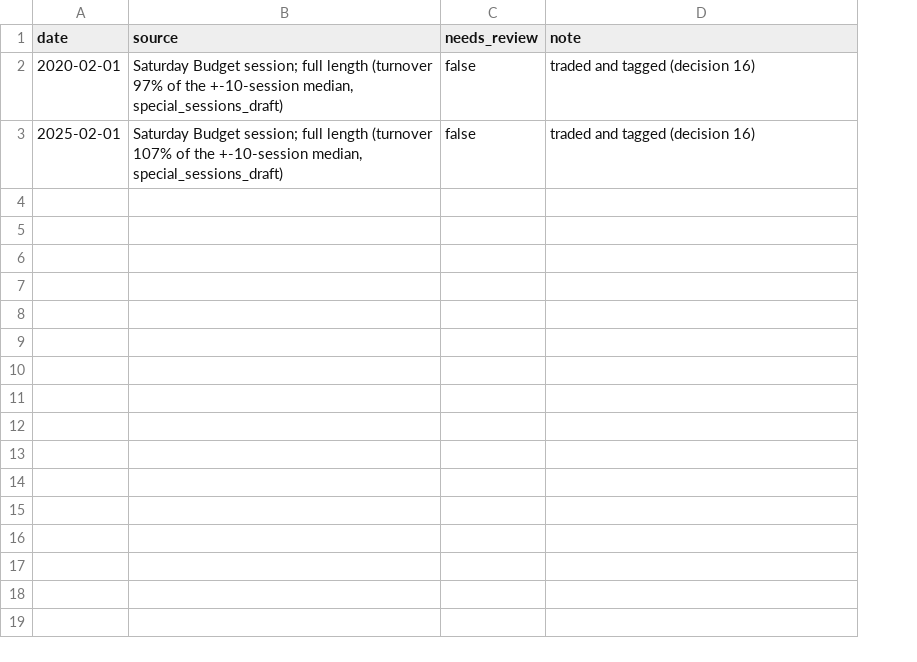
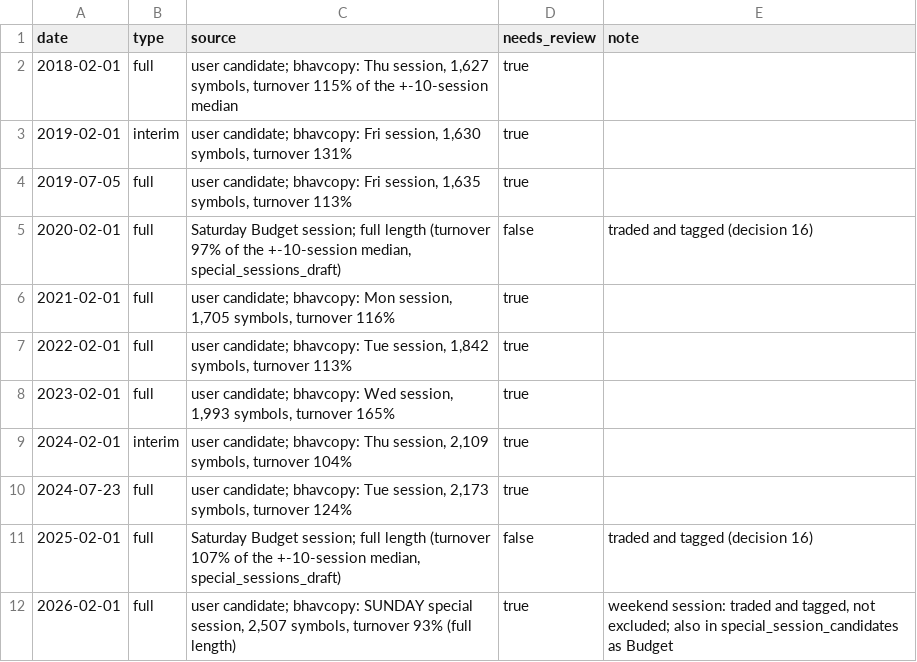
Before and after one commit to utkarsh2787/ai-trading-bot, a CSV file: data/ref/manual/budget_days_manual.csv, drawn as a sheet; addresses are those after the commit; the diff names each change by its address in the sheet, - before the commit and + after, or states it on an @@ line.

```diff
--- a/data/ref/manual/budget_days_manual.csv
+++ b/data/ref/manual/budget_days_manual.csv
+column B (type), row 5: full; row 11: full
+row 2: 2018-02-01 | full | user candidate; bhavcopy: Thu session, 1,627 symbols, turnover 115% of the +-10-session median | true
+row 3: 2019-02-01 | interim | user candidate; bhavcopy: Fri session, 1,630 symbols, turnover 131% | true
+row 4: 2019-07-05 | full | user candidate; bhavcopy: Fri session, 1,635 symbols, turnover 113% | true
+row 6: 2021-02-01 | full | user candidate; bhavcopy: Mon session, 1,705 symbols, turnover 116% | true
+row 7: 2022-02-01 | full | user candidate; bhavcopy: Tue session, 1,842 symbols, turnover 113% | true
+row 8: 2023-02-01 | full | user candidate; bhavcopy: Wed session, 1,993 symbols, turnover 165% | true
+row 9: 2024-02-01 | interim | user candidate; bhavcopy: Thu session, 2,109 symbols, turnover 104% | true
+row 10: 2024-07-23 | full | user candidate; bhavcopy: Tue session, 2,173 symbols, turnover 124% | true
+row 12: 2026-02-01 | full | user candidate; bhavcopy: SUNDAY special session, 2,507 symbols, turnover 93% (full length) | true | weekend session: traded and tagged, not excluded; also in special_session_candidates as Budget
```
Also changed, not shown: data/ref/manual/special_session_candidates.csv.
